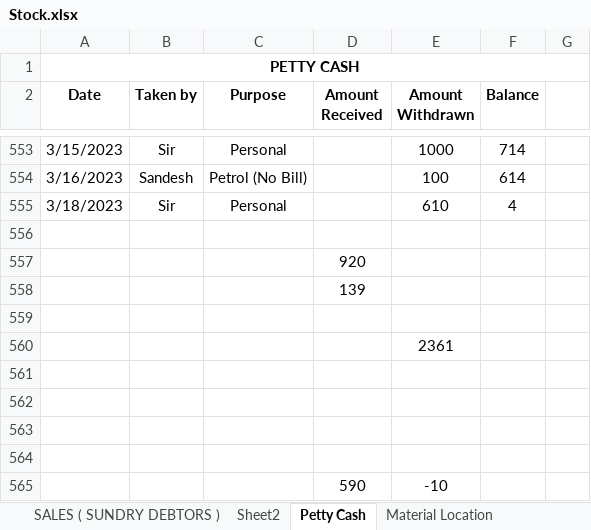
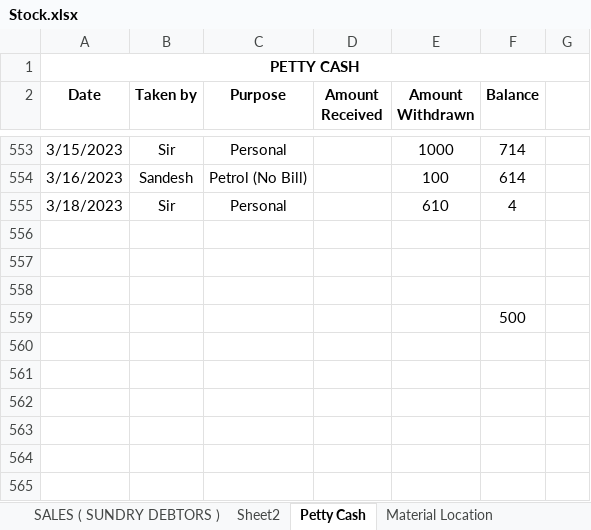
Before and after one commit to JPTechatronics/2022-2023-A, an Excel workbook: Stock.xlsx, sheet Petty Cash, drawn as a sheet; only a part is shown, gaps mark what is left out; values as stored, in another font and other column widths than the file's, no borders; removed rows and columns are numbered as before the commit, all else as after; the diff names each change by its address in the sheet, - before the commit and + after, or states it on an @@ line.

```diff
--- a/Stock.xlsx (sheet Petty Cash)
+++ b/Stock.xlsx (sheet Petty Cash)
-row 557:  |  |  | 920
-row 558:  |  |  | 139
-row 559: (empty)
-row 560:  |  |  |  | 2361
-F559 (Balance): (empty)
+F559 (Balance): 500
-row 564: (empty)
-row 565:  |  |  | 590 | -10
```
Also changed, not shown: sheet STOCK DETAILS, sheet PURCHASE ( SUNDRY CREDITOR ), sheet SALES ( SUNDRY DEBTORS ), Attendance.xlsx, Outstandings.xlsx, 1 other file.
